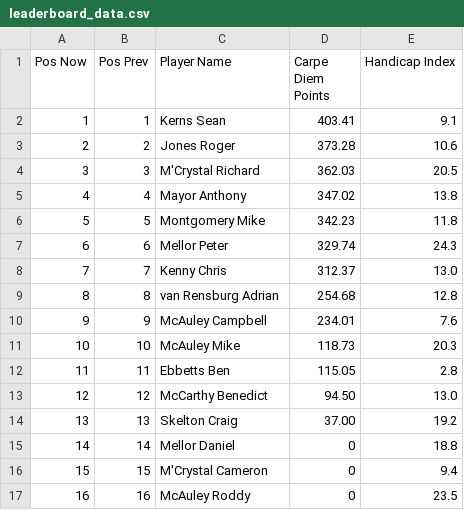
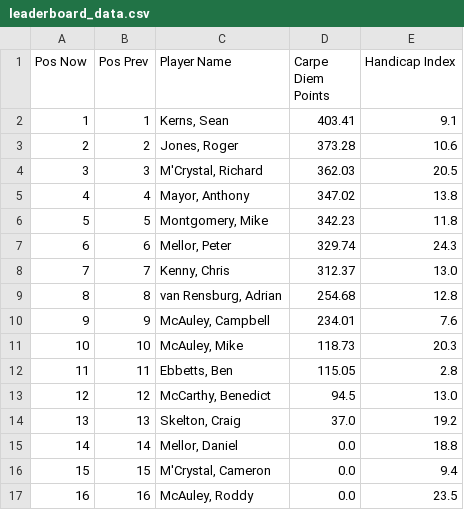
Before and after one commit to PeterM480/carpe-diem-leaderboard, a CSV file: leaderboard_data.csv, drawn as a sheet.

Commit message:
Add files via upload

```diff
--- a/leaderboard_data.csv
+++ b/leaderboard_data.csv
@@ -1,17 +1,17 @@
 Pos Now,Pos Prev,Player Name,Carpe Diem Points,Handicap Index
-1,1,Kerns Sean,403.41,9.1
-2,2,Jones Roger,373.28,10.6
-3,3,M'Crystal Richard,362.03,20.5
-4,4,Mayor Anthony,347.02,13.8
-5,5,Montgomery Mike,342.23,11.8
-6,6,Mellor Peter,329.74,24.3
-7,7,Kenny Chris,312.37,13.0
-8,8,van Rensburg Adrian,254.68,12.8
-9,9,McAuley Campbell,234.01,7.6
-10,10,McAuley Mike,118.73,20.3
-11,11,Ebbetts Ben,115.05,2.8
-12,12,McCarthy Benedict,94.50,13.0
-13,13,Skelton Craig,37.00,19.2
-14,14,Mellor Daniel,0,18.8
-15,15,M'Crystal Cameron,0,9.4
-16,16,McAuley Roddy,0,23.5
+1,1,"Kerns, Sean",403.41,9.1
+2,2,"Jones, Roger",373.28,10.6
+3,3,"M'Crystal, Richard",362.03,20.5
+4,4,"Mayor, Anthony",347.02,13.8
+5,5,"Montgomery, Mike",342.23,11.8
+6,6,"Mellor, Peter",329.74,24.3
+7,7,"Kenny, Chris",312.37,13.0
+8,8,"van Rensburg, Adrian",254.68,12.8
+9,9,"McAuley, Campbell",234.01,7.6
+10,10,"McAuley, Mike",118.73,20.3
+11,11,"Ebbetts, Ben",115.05,2.8
+12,12,"McCarthy, Benedict",94.5,13.0
+13,13,"Skelton, Craig",37.0,19.2
+14,14,"Mellor, Daniel",0.0,18.8
+15,15,"M'Crystal, Cameron",0.0,9.4
+16,16,"McAuley, Roddy",0.0,23.5
```
